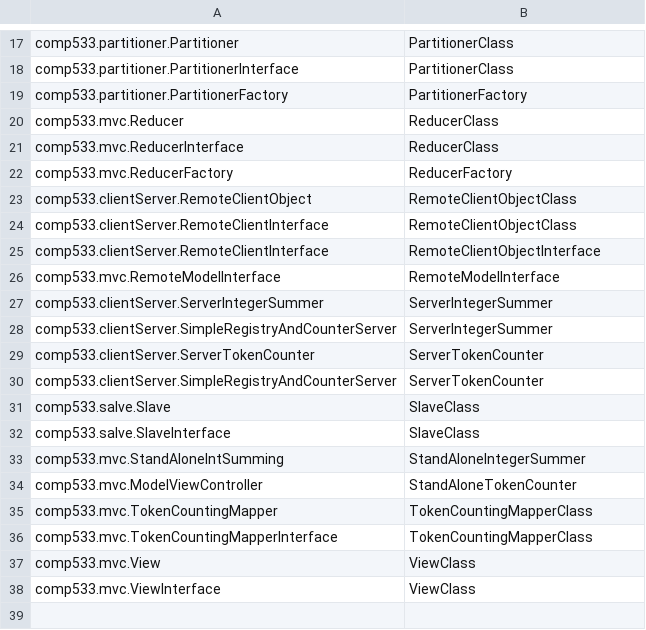
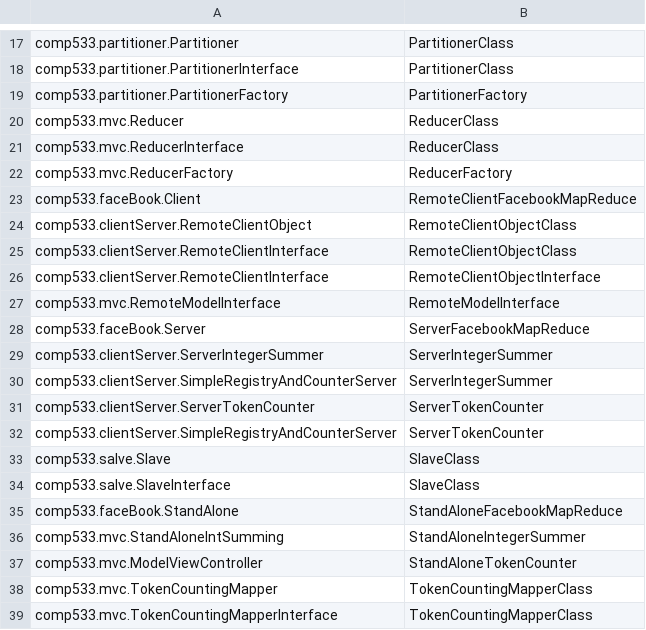
Before and after one commit to msakarvadia/COMP_533, a CSV file: A3/ClassRegistry.csv, drawn as a sheet; only a part is shown, gaps mark what is left out; the shorter side is filled out with more unchanged rows.

```diff
--- a/A3/ClassRegistry.csv
+++ b/A3/ClassRegistry.csv
@@ -22,2 +22,3 @@ comp533.mvc.ReducerInterface,ReducerClass
 comp533.mvc.ReducerFactory,ReducerFactory
+comp533.faceBook.Client,RemoteClientFacebookMapReduce
 comp533.clientServer.RemoteClientObject,RemoteClientObjectClass
@@ -26,2 +27,3 @@ comp533.clientServer.RemoteClientInterface,RemoteClientObjectInterface
 comp533.mvc.RemoteModelInterface,RemoteModelInterface
+comp533.faceBook.Server,ServerFacebookMapReduce
 comp533.clientServer.ServerIntegerSummer,ServerIntegerSummer
@@ -32,2 +34,3 @@ comp533.salve.Slave,SlaveClass
 comp533.salve.SlaveInterface,SlaveClass
+comp533.faceBook.StandAlone,StandAloneFacebookMapReduce
 comp533.mvc.StandAloneIntSumming,StandAloneIntegerSummer
```
Also changed, not shown: 18 other files.
